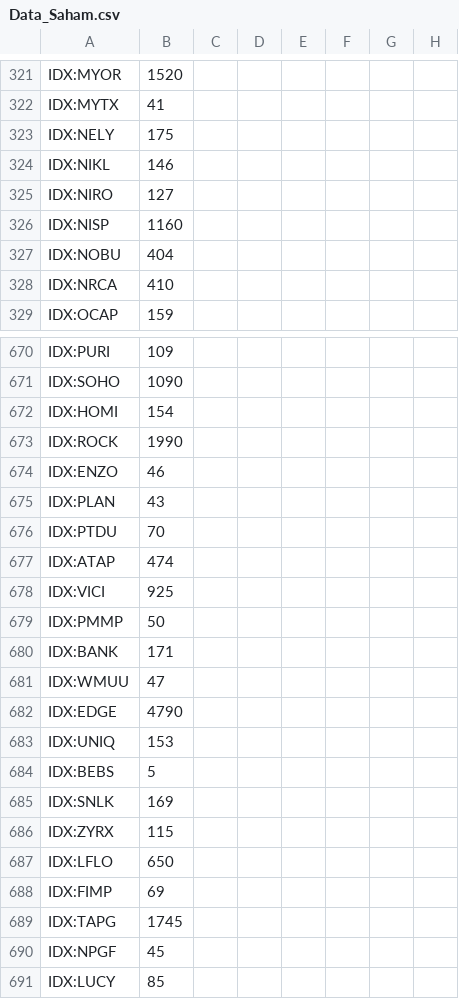
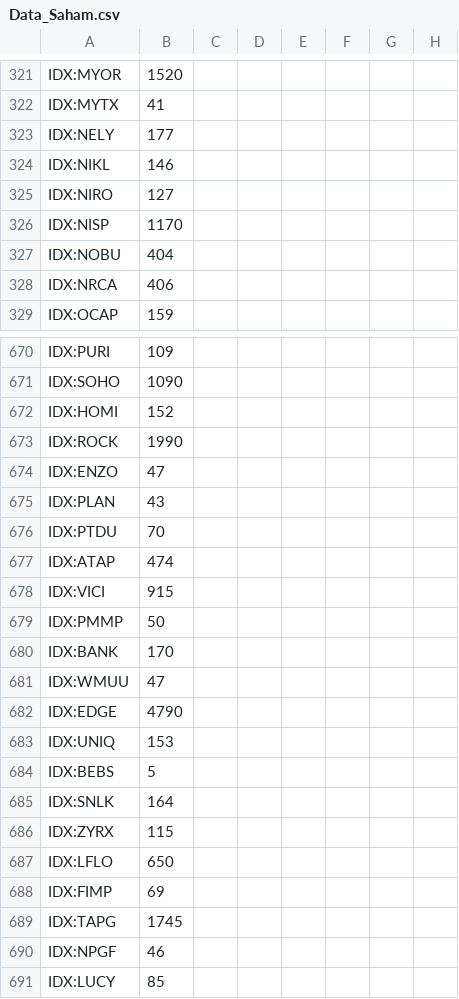
Before and after one commit to Robbyarchery/Data-Saham, a CSV file: Data_Saham.csv, drawn as a sheet; only a part is shown, gaps mark what is left out; the diff covers the shown part only; the diff names each change by its address in the sheet, - before the commit and + after, or states it on an @@ line.

Commit message:
Update data saham otomatis

```diff
--- a/Data_Saham.csv
+++ b/Data_Saham.csv
-B323: 175
+B323: 177
-B326: 1160
+B326: 1170
-B328: 410
+B328: 406
-B672: 154
+B672: 152
-B674: 46
+B674: 47
-B678: 925
+B678: 915
-B680: 171
+B680: 170
-B685: 169
+B685: 164
-B690: 45
+B690: 46
```
Also changed, not shown: 78 edited cells elsewhere in this file.
